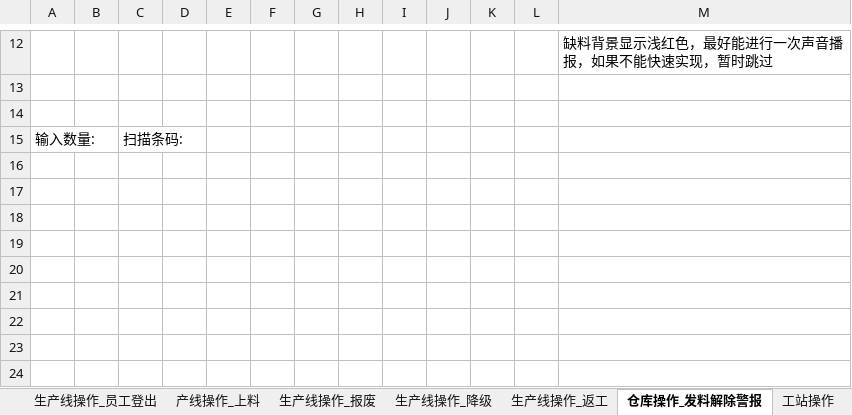
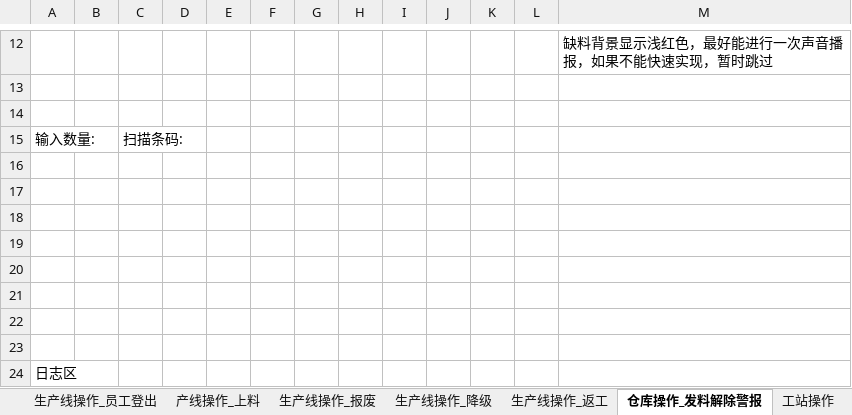
Before and after one commit to wf-mdm/MES.Web, an Excel workbook: homepage.xlsx, sheet 仓库操作_发料解除警报, drawn as a sheet; only a part is shown, gaps mark what is left out; values as stored, in another font and other column widths than the file's, no borders; charts and pictures not drawn; the diff names each change by its address in the sheet, - before the commit and + after, or states it on an @@ line.

```diff
--- a/homepage.xlsx (sheet 仓库操作_发料解除警报)
+++ b/homepage.xlsx (sheet 仓库操作_发料解除警报)
+row 16: (empty)
+row 17: (empty)
+row 18: (empty)
+row 19: (empty)
+row 20: (empty)
+row 21: (empty)
+row 22: (empty)
+row 23: (empty)
+row 24: 日志区
```
Also changed, not shown: sheet 看板, other sheet tabs, charts or pictures, 16 other files.
